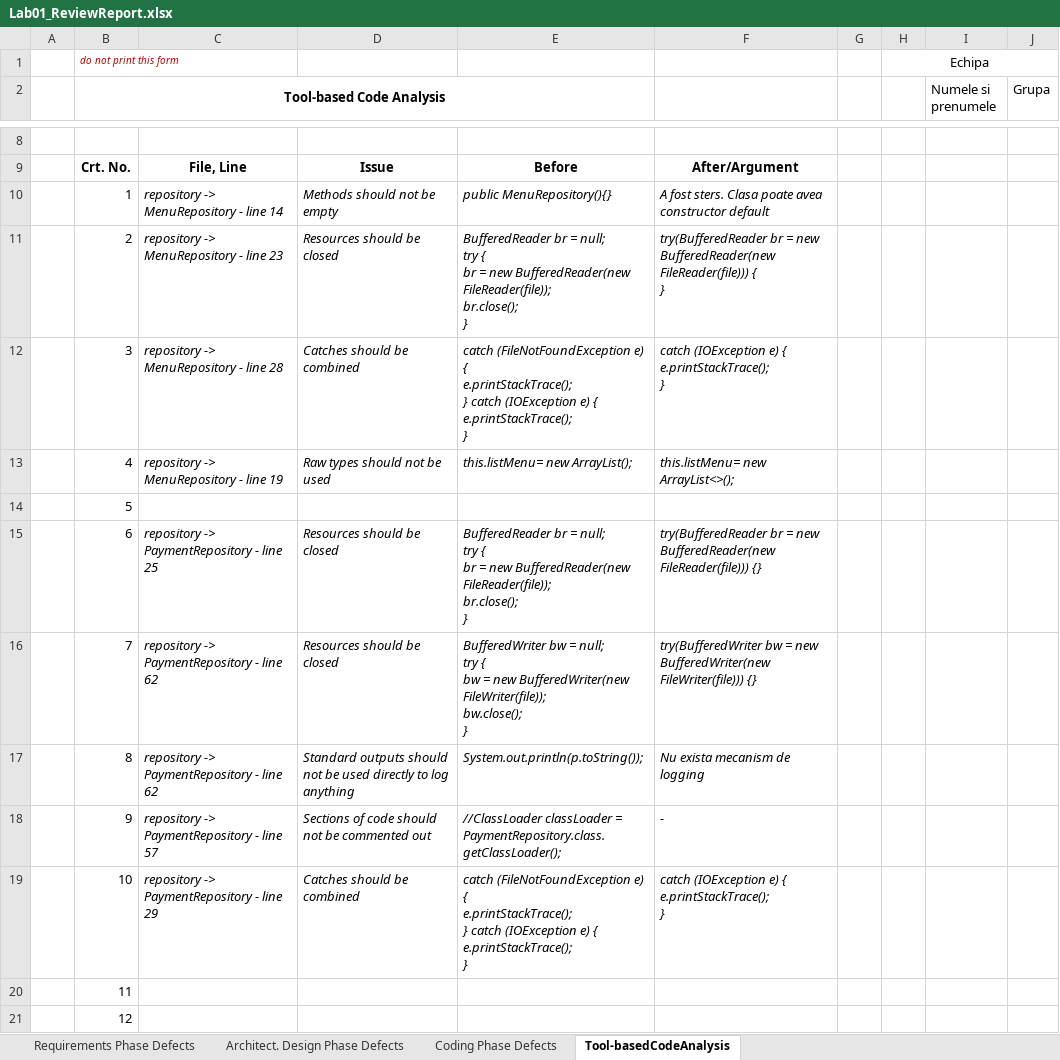
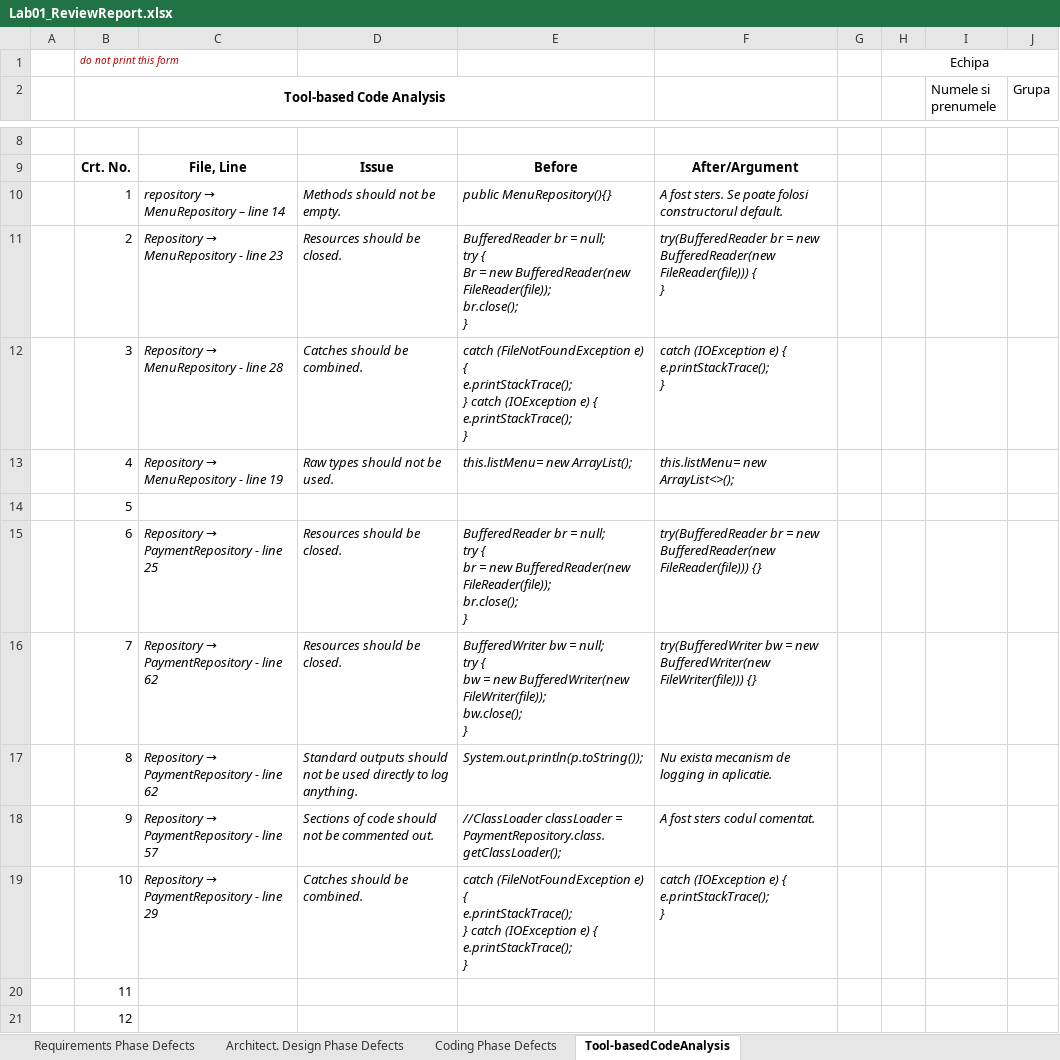
Before and after one commit to feudalics02/VVSS, an Excel workbook: Docs/Lab01/Lab01_ReviewReport.xlsx, sheet Tool-basedCodeAnalysis, drawn as a sheet; only a part is shown, gaps mark what is left out; values as stored, in another font and other column widths than the file's, no borders; ↵ is a line break in a cell; the diff covers the shown part only; the diff names each change by its address in the sheet, - before the commit and + after, or states it on an @@ line.

```diff
--- a/Docs/Lab01/Lab01_ReviewReport.xlsx (sheet Tool-basedCodeAnalysis)
+++ b/Docs/Lab01/Lab01_ReviewReport.xlsx (sheet Tool-basedCodeAnalysis)
@@ C10: repository -> MenuRepository - line 14 → repository → MenuRepository – line 14 @@
-D10: Methods should not be empty
+D10: Methods should not be empty.
-F10: …fost sters. Clasa poate avea constructor default
+F10: …fost sters. Se poate folosi constructorul default.
@@ C11: repository -> MenuRepository - line 23 → Repository → MenuRepository - line 23 @@
-D11: Resources should be closed
+D11: Resources should be closed.
-E11: …try { ↵ br = new…
+E11: …try { ↵ Br = new…
@@ C12: repository -> MenuRepository - line 28 → Repository → MenuRepository - line 28 @@
-D12: Catches should be combined
+D12: Catches should be combined.
@@ C13: repository -> MenuRepository - line 19 → Repository → MenuRepository - line 19 @@
-D13: Raw types should not be used
+D13: Raw types should not be used.
@@ C15: repository -> PaymentRepository - line 25 → Repository → PaymentRepository - line 25 @@
-D15:D16: Resources should be closed
+D15:D16: Resources should be closed.
@@ C16:C17: repository -> PaymentRepository - line 62 → Repository → PaymentRepository - line 62 @@
-D17: …to log anything
+D17: …to log anything.
-F17: Nu exista mecanism de logging
+F17: Nu exista mecanism de logging in aplicatie.
@@ C18: repository -> PaymentRepository - line 57 → Repository → PaymentRepository - line 57 @@
-D18: Sections of code should not be commented out
+D18: Sections of code should not be commented out.
-F18: -
+F18: A fost sters codul comentat.
@@ C19: repository -> PaymentRepository - line 29 → Repository → PaymentRepository - line 29 @@
-D19: Catches should be combined
+D19: Catches should be combined.
```
Also changed, not shown: 4 added rows and 4 removed rows elsewhere in this sheet, sheet Coding Phase Defects, sheet Architect. Design Phase Defects, sheet Requirements Phase Defects, 34 other files.
